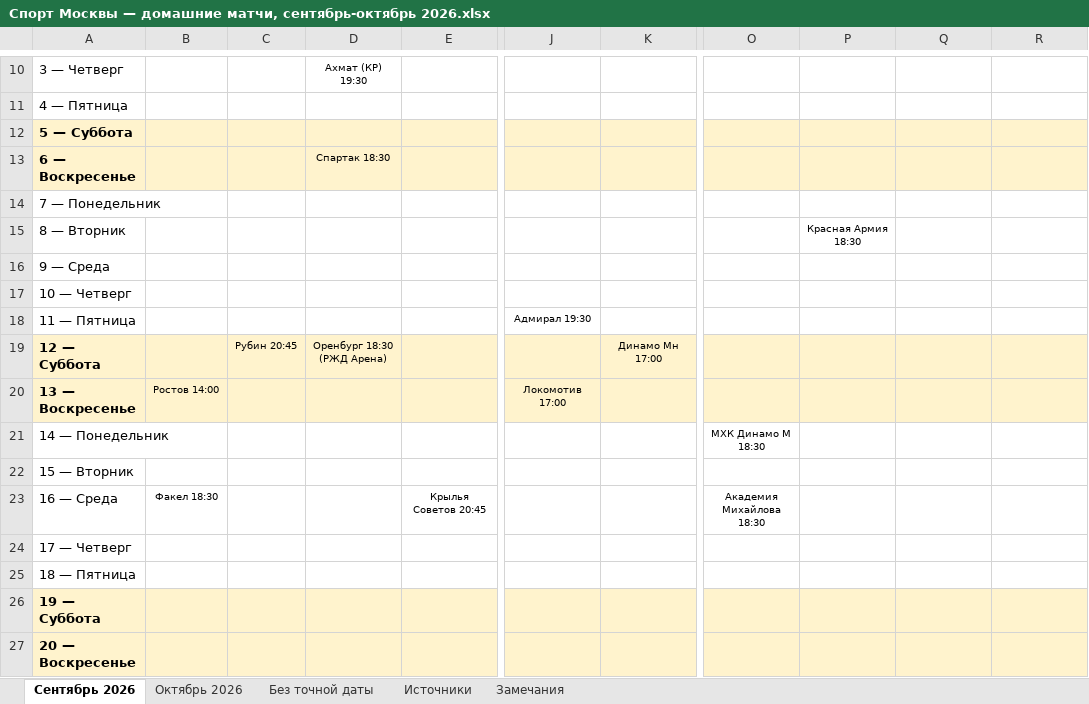
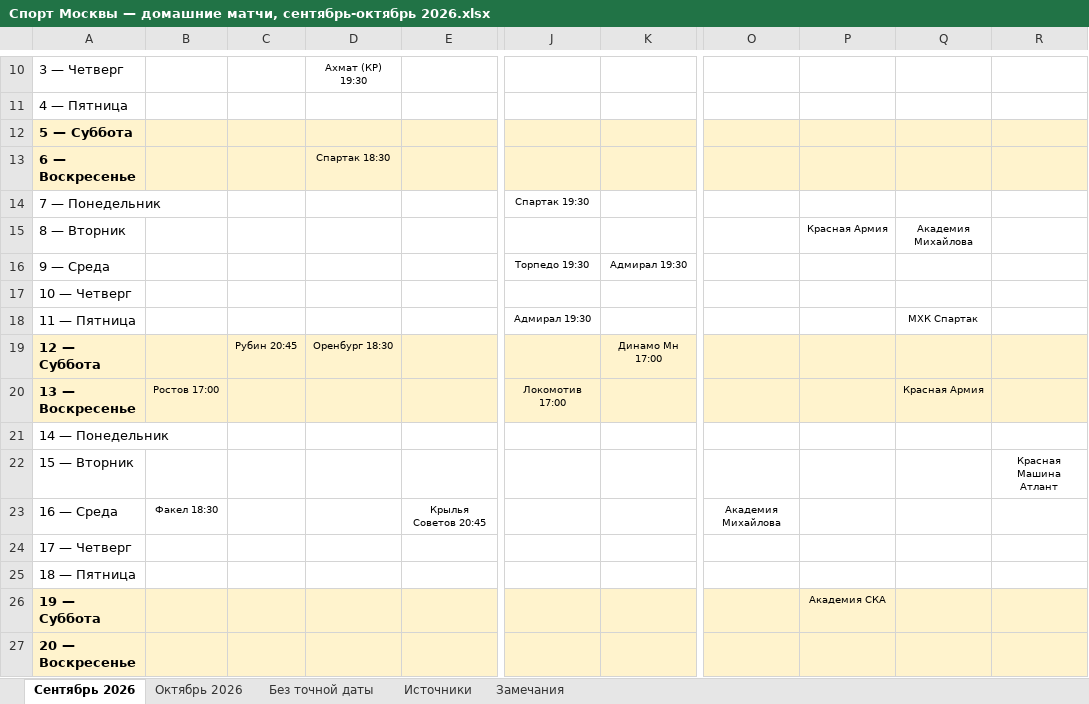
Before and after one commit to Ejokey/AI_Skills, an Excel workbook: Спорт Москвы — домашние матчи, сентябрь-октябрь 2026.xlsx, sheet Сентябрь 2026, drawn as a sheet; only a part is shown, gaps mark what is left out; values as stored, in another font and other column widths than the file's, no borders; the diff covers the shown part only; the diff names each change by its address in the sheet, - before the commit and + after, or states it on an @@ line.

```diff
--- a/Спорт Москвы — домашние матчи, сентябрь-октябрь 2026.xlsx (sheet Сентябрь 2026)
+++ b/Спорт Москвы — домашние матчи, сентябрь-октябрь 2026.xlsx (sheet Сентябрь 2026)
-J14: (empty)
+J14: Спартак 19:30
-P15: Красная Армия 18:30
+P15: Красная Армия
-Q15: (empty)
+Q15: Академия Михайлова
-J16: (empty)
+J16: Торпедо 19:30
-K16: (empty)
+K16: Адмирал 19:30
-Q18: (empty)
+Q18: МХК Спартак
-D19: Оренбург 18:30 (РЖД Арена)
+D19: Оренбург 18:30
-B20: Ростов 14:00
+B20: Ростов 17:00
-Q20: (empty)
+Q20: Красная Армия
-O21: МХК Динамо М 18:30
+O21: (empty)
-R22: (empty)
+R22: Красная Машина Атлант
-O23: Академия Михайлова 18:30
+O23: Академия Михайлова
-P26: (empty)
+P26: Академия СКА
```
Also changed, not shown: 15 edited cells elsewhere in this sheet, sheet Октябрь 2026, sheet Источники, sheet Замечания.
